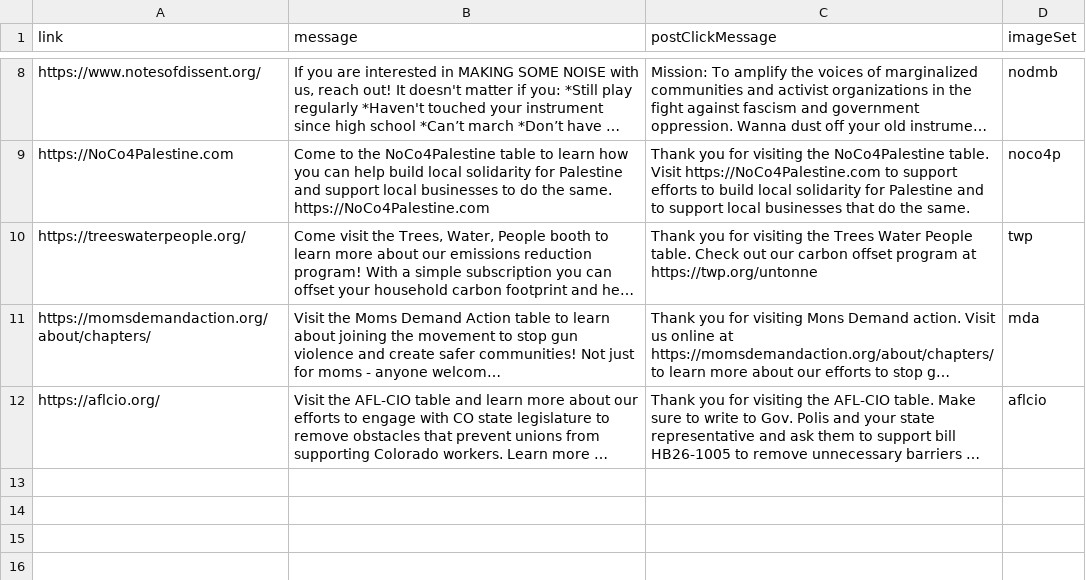
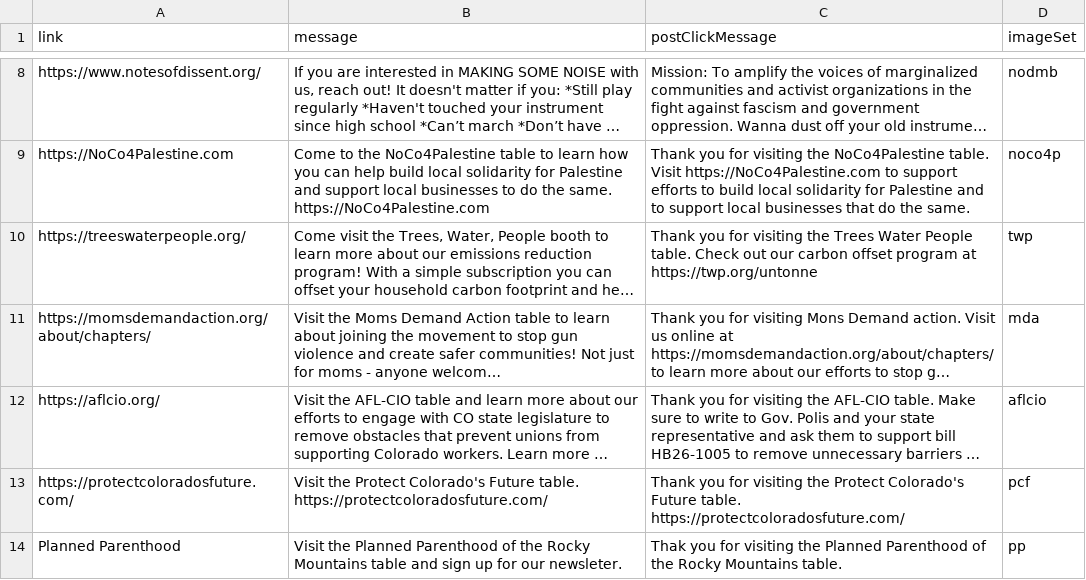
Before and after one commit to Munsky/NoKingsAAUP, a CSV file: bingoData/TableData.csv, drawn as a sheet; only a part is shown, gaps mark what is left out; long unchanged cells end in …; the diff names each change by its address in the sheet, - before the commit and + after, or states it on an @@ line.

Commit message:
Update TableData.csv

```diff
--- a/bingoData/TableData.csv
+++ b/bingoData/TableData.csv
+row 13: https://protectcoloradosfuture.com/ | Visit the Protect Colorado's Future table. https://protectcoloradosfuture.com/ | Thank you for visiting the Protect Colorado's Future table. https://protectcoloradosfuture.com/ | pcf
+row 14: Planned Parenthood | Visit the Planned Parenthood of the Rocky Mountains table and sign up for our newsleter. | Thak you for visiting the Planned Parenthood of the Rocky Mountains table. | pp
```
